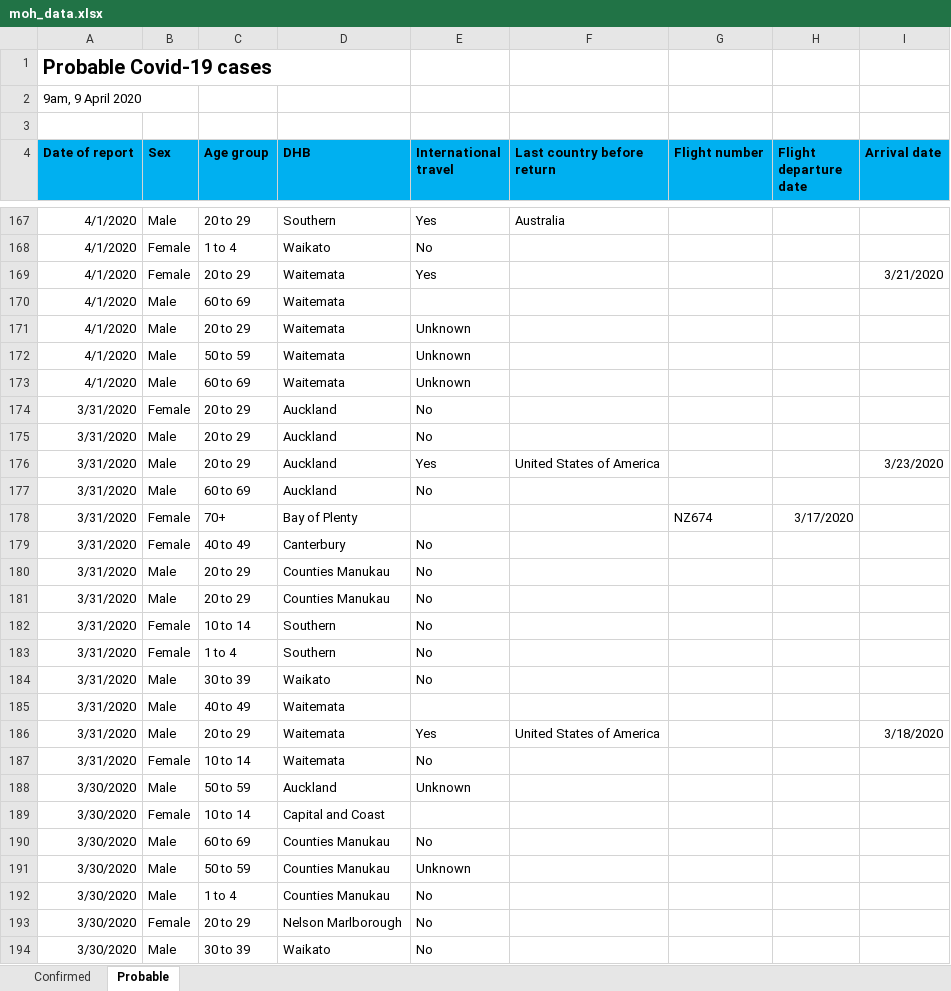
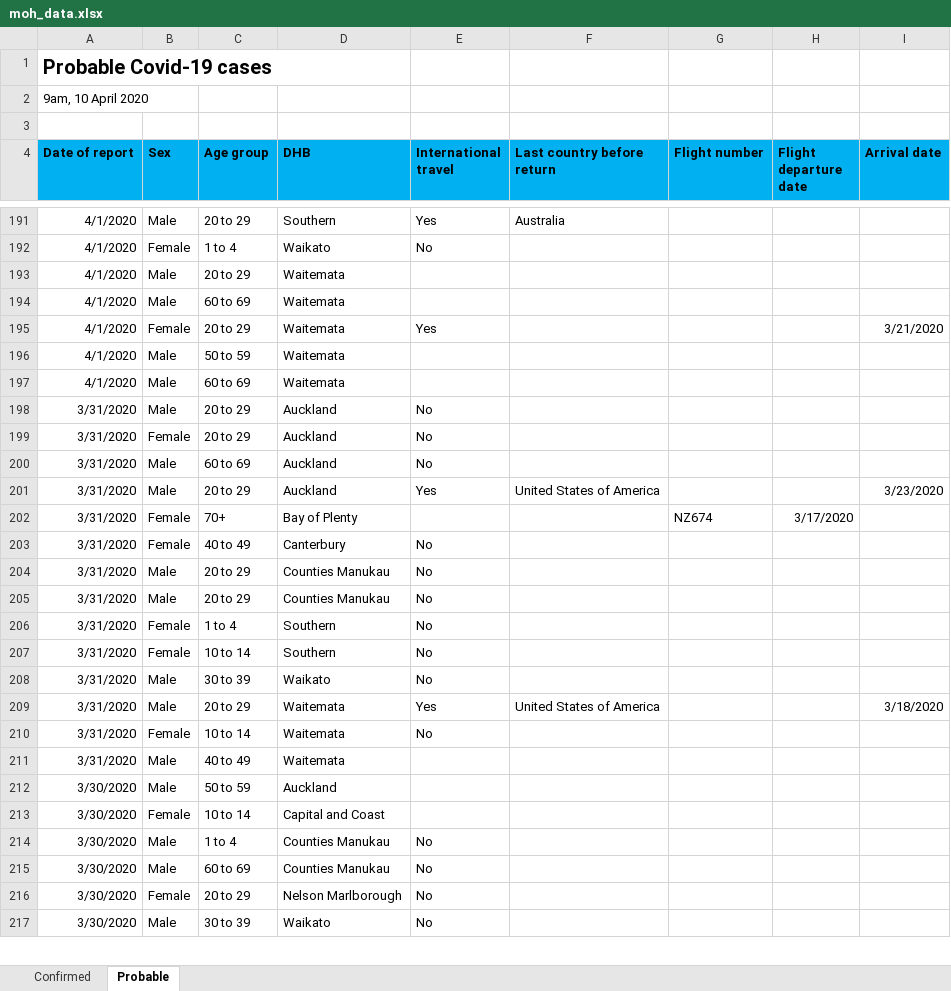
Before and after one commit to MattSkiff/covid19_nz_data, an Excel workbook: moh_data.xlsx, sheet Probable, drawn as a sheet; only a part is shown, gaps mark what is left out; values as stored, in another font and other column widths than the file's, no borders; removed rows and columns are numbered as before the commit, all else as after; the diff covers the shown part only; the diff names each change by its address in the sheet, - before the commit and + after, or states it on an @@ line.

```diff
--- a/moh_data.xlsx (sheet Probable)
+++ b/moh_data.xlsx (sheet Probable)
-A2 (Date of report): 9am, 9 April 2020
+A2 (Date of report): 9am, 10 April 2020
+row 193: 4/1/2020 | Male | 20 to 29 | Waitemata
+row 194: 4/1/2020 | Male | 60 to 69 | Waitemata
+row 196: 4/1/2020 | Male | 50 to 59 | Waitemata
-A198 (Date of report): 4/1/2020
+A198 (Date of report): 3/31/2020
-D198 (DHB): Waitemata
+D198 (DHB): Auckland
-E198 (International travel): Unknown
+E198 (International travel): No
-row 172: 4/1/2020 | Male | 50 to 59 | Waitemata | Unknown
-row 173: 4/1/2020 | Male | 60 to 69 | Waitemata | Unknown
-row 175: 3/31/2020 | Male | 20 to 29 | Auckland | No
@@ row 177 moved to row 200: 3/31/2020 @@
@@ row 183 moved to row 206: 3/31/2020 @@
@@ row 185 moved to row 211: 3/31/2020 @@
-E212 (International travel): Unknown
+E212 (International travel): (empty)
@@ row 192 moved to row 214: 3/30/2020 @@
-row 191: 3/30/2020 | Male | 50 to 59 | Counties Manukau | Unknown
```
Also changed, not shown: 35 added rows, 11 removed rows, 44 moved rows and 25 edited cells elsewhere in this sheet, sheet Confirmed, 1 other file.
